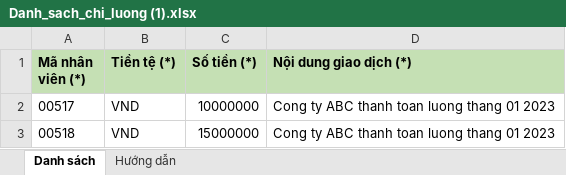
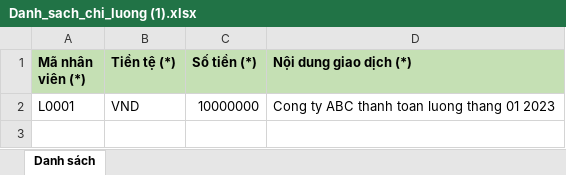
Before and after one commit to iluiluilu/test-electron-app-release, an Excel workbook: Danh_sach_chi_luong (1).xlsx, sheet Danh sách, drawn as a sheet; values as stored, in another font and other column widths than the file's, no borders; conditional formats not drawn; the diff names each change by its address in the sheet, - before the commit and + after, or states it on an @@ line.

```diff
--- a/Danh_sach_chi_luong (1).xlsx (sheet Danh sách)
+++ b/Danh_sach_chi_luong (1).xlsx (sheet Danh sách)
-sheet tab: Hướng dẫn
-A2 (Mã nhân viên (*)): 00517
+A2 (Mã nhân viên (*)): L0001
-row 3: 00518 | VND | 15000000 | Cong ty ABC thanh toan luong thang 01 2023
```
